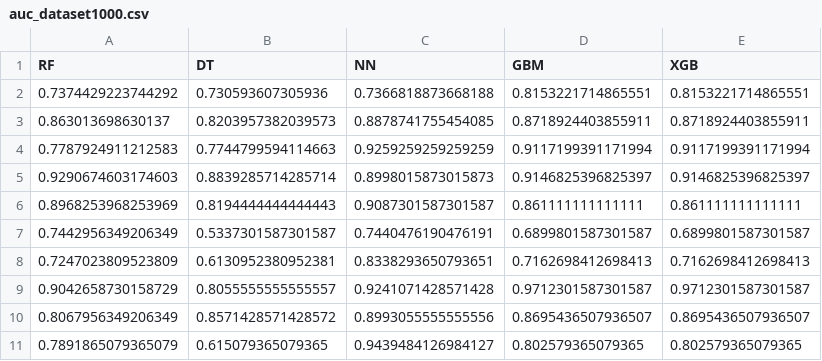
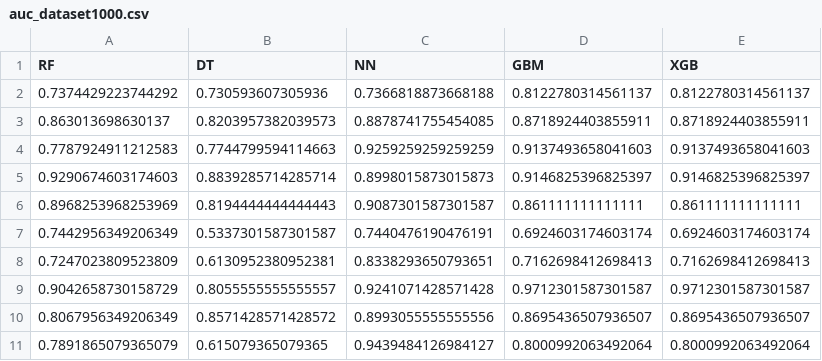
Before and after one commit to matteocamilli/rp_3_1_hmt_adaptation, a CSV file: data/ecsa2023ext/auc_dataset1000.csv, drawn as a sheet.

```diff
--- a/data/ecsa2023ext/auc_dataset1000.csv
+++ b/data/ecsa2023ext/auc_dataset1000.csv
@@ -1,8 +1,8 @@
 RF,DT,NN,GBM,XGB
-0.7374429223744292,0.730593607305936,0.7366818873668188,0.8153221714865551,0.8153221714865551
+0.7374429223744292,0.730593607305936,0.7366818873668188,0.8122780314561137,0.8122780314561137
 0.863013698630137,0.8203957382039573,0.8878741755454085,0.8718924403855911,0.8718924403855911
-0.7787924911212583,0.7744799594114663,0.9259259259259259,0.9117199391171994,0.9117199391171994
+0.7787924911212583,0.7744799594114663,0.9259259259259259,0.9137493658041603,0.9137493658041603
 0.9290674603174603,0.8839285714285714,0.8998015873015873,0.9146825396825397,0.9146825396825397
 0.8968253968253969,0.8194444444444443,0.9087301587301587,0.861111111111111,0.861111111111111
-0.7442956349206349,0.5337301587301587,0.7440476190476191,0.6899801587301587,0.6899801587301587
+0.7442956349206349,0.5337301587301587,0.7440476190476191,0.6924603174603174,0.6924603174603174
 0.7247023809523809,0.6130952380952381,0.8338293650793651,0.7162698412698413,0.7162698412698413
@@ -10,2 +10,2 @@ RF,DT,NN,GBM,XGB
 0.8067956349206349,0.8571428571428572,0.8993055555555556,0.8695436507936507,0.8695436507936507
-0.7891865079365079,0.615079365079365,0.9439484126984127,0.802579365079365,0.802579365079365
+0.7891865079365079,0.615079365079365,0.9439484126984127,0.8000992063492064,0.8000992063492064
```
Also changed, not shown: data/ecsa2023ext/nmse_dataset1000.csv, 6 other files.
